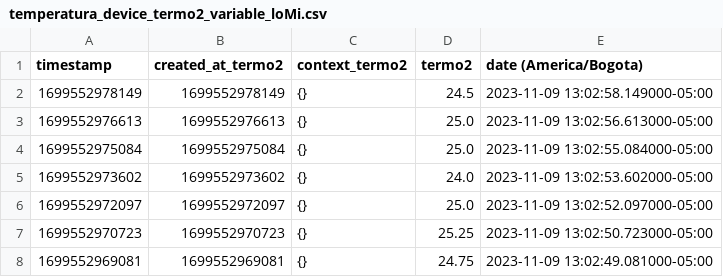
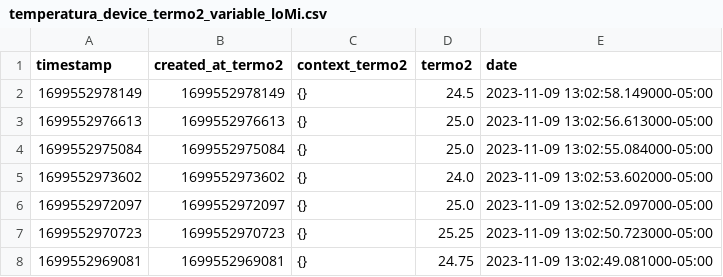
Before and after one commit to Juftyz/temp1, a CSV file: temperatura_device_termo2_variable_loMi.csv, drawn as a sheet; only a part is shown.

Commit message:
Update temperatura_device_termo2_variable_loMi.csv

```diff
--- a/temperatura_device_termo2_variable_loMi.csv
+++ b/temperatura_device_termo2_variable_loMi.csv
@@ -1,2 +1,2 @@
-timestamp,created_at_termo2,context_termo2,termo2,date (America/Bogota)
+timestamp,created_at_termo2,context_termo2,termo2,date
 1699552978149,1699552978149,{},24.5,2023-11-09 13:02:58.149000-05:00
```
